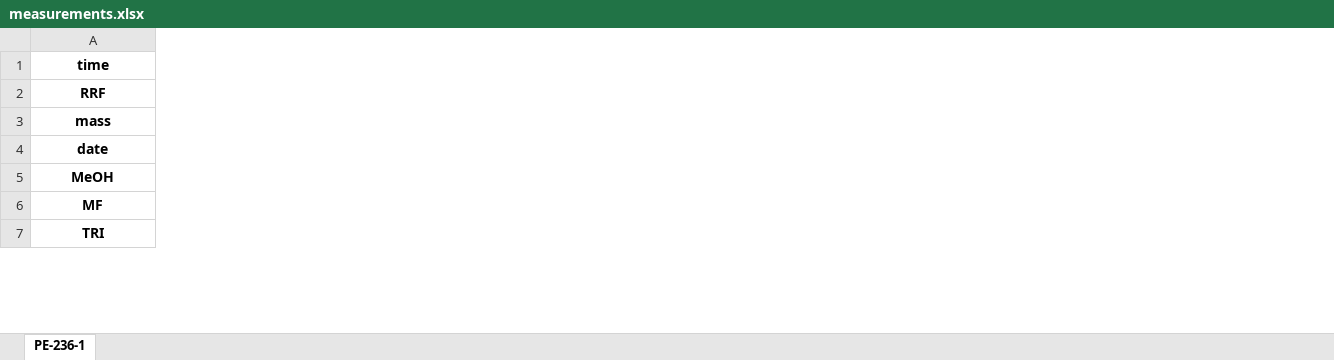
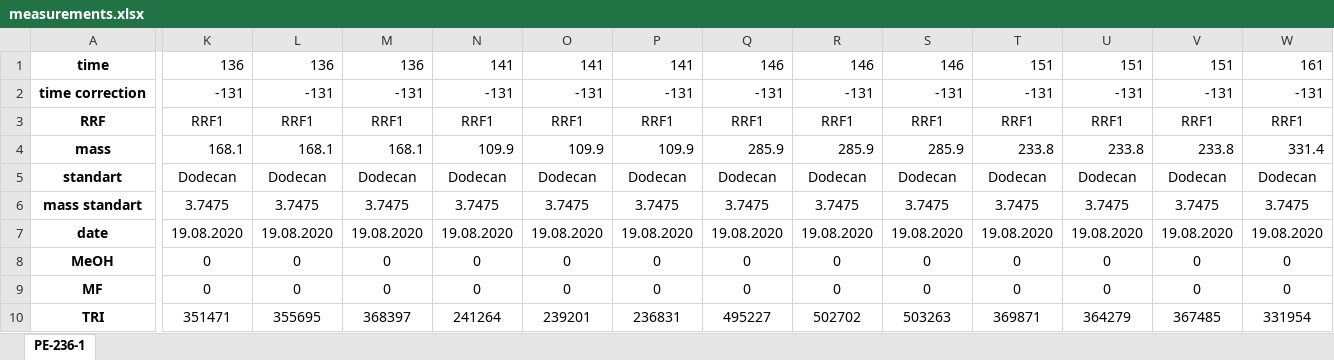
Before and after one commit to JulianKimmig/autochem, an Excel workbook: scripts/ome/gc/measurements.xlsx, sheet PE-236-1, drawn as a sheet; only a part is shown, gaps mark what is left out; values as stored, in another font and other column widths than the file's, no borders; addresses are those after the commit; rows hold the shown columns only; the diff covers the shown part only; the diff names each change by its address in the sheet, - before the commit and + after, or states it on an @@ line.

```diff
--- a/scripts/ome/gc/measurements.xlsx (sheet PE-236-1)
+++ b/scripts/ome/gc/measurements.xlsx (sheet PE-236-1)
+column K, row 1: 136; rows 3-4: RRF1 | 168.1; rows 7-10: 19.08.2020 | 0 | 0 | 351471
+column L, row 1: 136; rows 3-4: RRF1 | 168.1; rows 7-10: 19.08.2020 | 0 | 0 | 355695
+column M, row 1: 136; rows 3-4: RRF1 | 168.1; rows 7-10: 19.08.2020 | 0 | 0 | 368397
+column N, row 1: 141; rows 3-4: RRF1 | 109.9; rows 7-10: 19.08.2020 | 0 | 0 | 241264
+column O, row 1: 141; rows 3-4: RRF1 | 109.9; rows 7-10: 19.08.2020 | 0 | 0 | 239201
+column P, row 1: 141; rows 3-4: RRF1 | 109.9; rows 7-10: 19.08.2020 | 0 | 0 | 236831
+column Q, row 1: 146; rows 3-4: RRF1 | 285.9; rows 7-10: 19.08.2020 | 0 | 0 | 495227
+column R, row 1: 146; rows 3-4: RRF1 | 285.9; rows 7-10: 19.08.2020 | 0 | 0 | 502702
+column S, row 1: 146; rows 3-4: RRF1 | 285.9; rows 7-10: 19.08.2020 | 0 | 0 | 503263
+column T, row 1: 151; rows 3-4: RRF1 | 233.8; rows 7-10: 19.08.2020 | 0 | 0 | 369871
+column U, row 1: 151; rows 3-4: RRF1 | 233.8; rows 7-10: 19.08.2020 | 0 | 0 | 364279
+column V, row 1: 151; rows 3-4: RRF1 | 233.8; rows 7-10: 19.08.2020 | 0 | 0 | 367485
+column W, row 1: 161; rows 3-4: RRF1 | 331.4; rows 7-10: 19.08.2020 | 0 | 0 | 331954
+row 2: time correction | -131 | -131 | -131 | -131 | -131 | -131 | -131 | -131 | -131 | -131 | -131 | -131 | -131
+row 5: standart | Dodecan | Dodecan | Dodecan | Dodecan | Dodecan | Dodecan | Dodecan | Dodecan | Dodecan | Dodecan | Dodecan | Dodecan | Dodecan
+row 6: mass standart | 3.7475 | 3.7475 | 3.7475 | 3.7475 | 3.7475 | 3.7475 | 3.7475 | 3.7475 | 3.7475 | 3.7475 | 3.7475 | 3.7475 | 3.7475
```
Also changed, not shown: 32 added columns and 3 edited cells elsewhere in this sheet, 3 other files.
